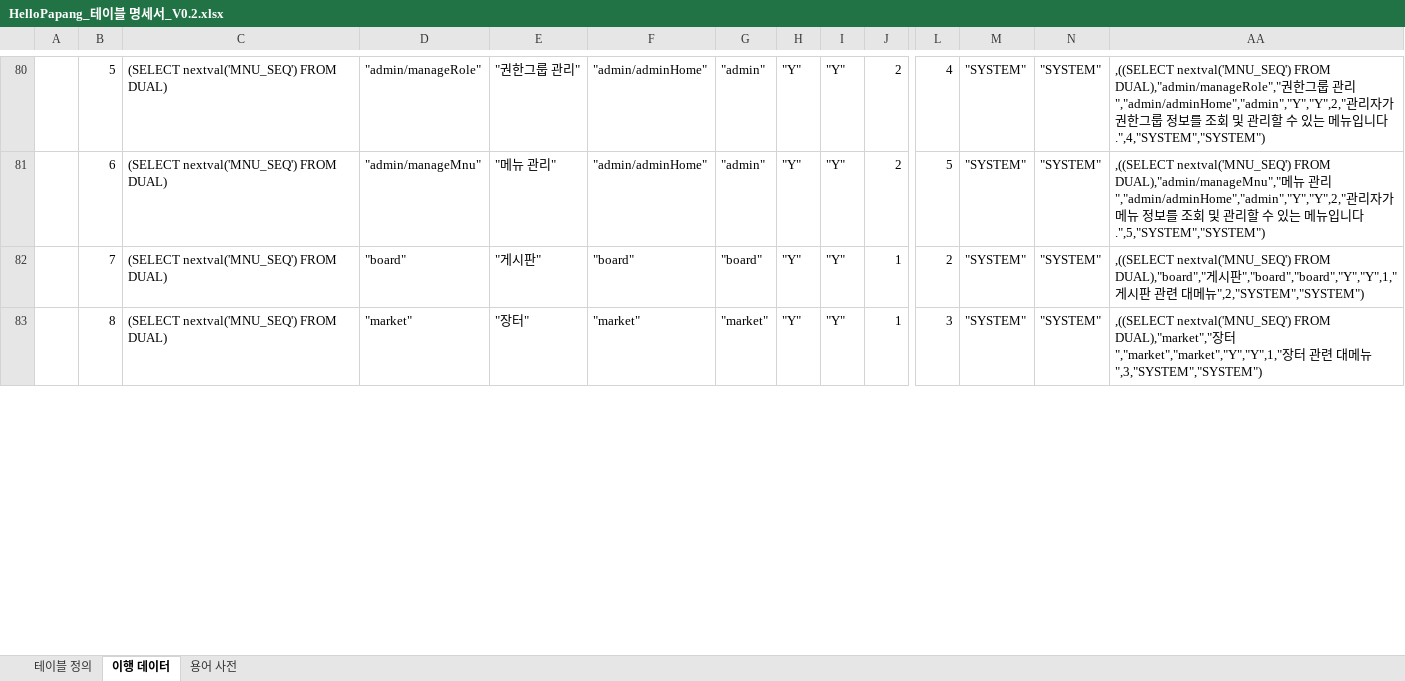
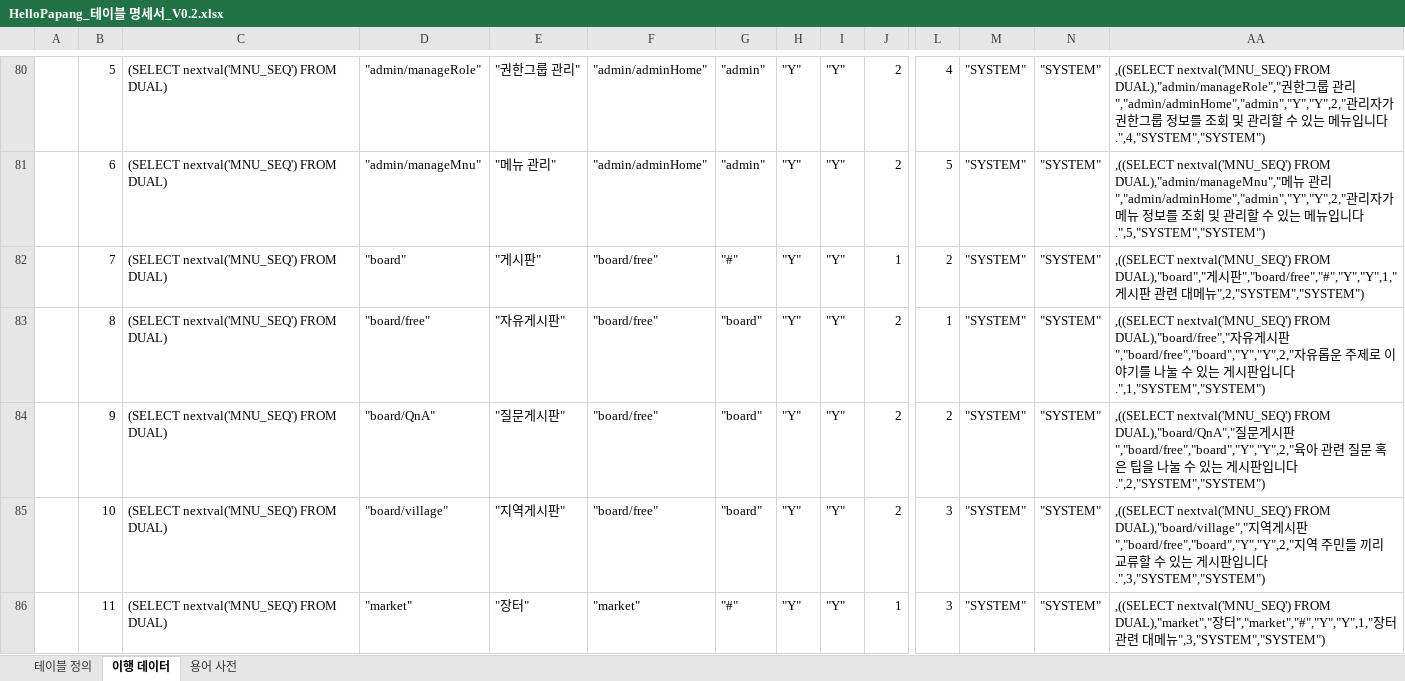
Before and after one commit to yhoo0094/helloPaPang, an Excel workbook: 산출물/HelloPapang_테이블 명세서_V0.2.xlsx, sheet 이행 데이터, drawn as a sheet; only a part is shown, gaps mark what is left out; values as stored, in another font and other column widths than the file's, no borders; conditional formats not drawn; addresses are those after the commit; rows hold the shown columns only; the diff covers the shown part only; the diff names each change by its address in the sheet, - before the commit and + after, or states it on an @@ line.

```diff
--- a/산출물/HelloPapang_테이블 명세서_V0.2.xlsx (sheet 이행 데이터)
+++ b/산출물/HelloPapang_테이블 명세서_V0.2.xlsx (sheet 이행 데이터)
-F82: "board"
+F82: "board/free"
-G82: "board"
+G82: "#"
-AA82: …시판","board","board","Y","Y",1,"게시…
+AA82: …시판","board/free","#","Y","Y",1,"게시…
+row 83:  | 8 | (SELECT nextval('MNU_SEQ') FROM DUAL) | "board/free" | "자유게시판" | "board/free" | "board" | "Y" | "Y" | 2 | 1 | "SYSTEM" | "SYSTEM" | ,((SELECT nextval('MNU_SEQ') FROM DUAL),"board/free","자유게시판","board/free","board","Y","Y",2,"자유롭운 주제로 이야기를 나눌 수 있는 게시판입니다.",1,"SYSTEM","SYSTEM")
+row 84:  | 9 | (SELECT nextval('MNU_SEQ') FROM DUAL) | "board/QnA" | "질문게시판" | "board/free" | "board" | "Y" | "Y" | 2 | 2 | "SYSTEM" | "SYSTEM" | ,((SELECT nextval('MNU_SEQ') FROM DUAL),"board/QnA","질문게시판","board/free","board","Y","Y",2,"육아 관련 질문 혹은 팁을 나눌 수 있는 게시판입니다.",2,"SYSTEM","SYSTEM")
+row 85:  | 10 | (SELECT nextval('MNU_SEQ') FROM DUAL) | "board/village" | "지역게시판" | "board/free" | "board" | "Y" | "Y" | 2 | 3 | "SYSTEM" | "SYSTEM" | ,((SELECT nextval('MNU_SEQ') FROM DUAL),"board/village","지역게시판","board/free","board","Y","Y",2,"지역 주민들 끼리 교류할 수 있는 게시판입니다.",3,"SYSTEM","SYSTEM")
-B86: 8
+B86: 11
-G86: "market"
+G86: "#"
-AA86: …장터","market","market","Y","Y",1,"장터…
+AA86: …장터","market","#","Y","Y",1,"장터…
```
Also changed, not shown: 7 added rows and 17 edited cells elsewhere in this sheet, sheet 테이블 정의, formulas that keep their value, 8 other files.
